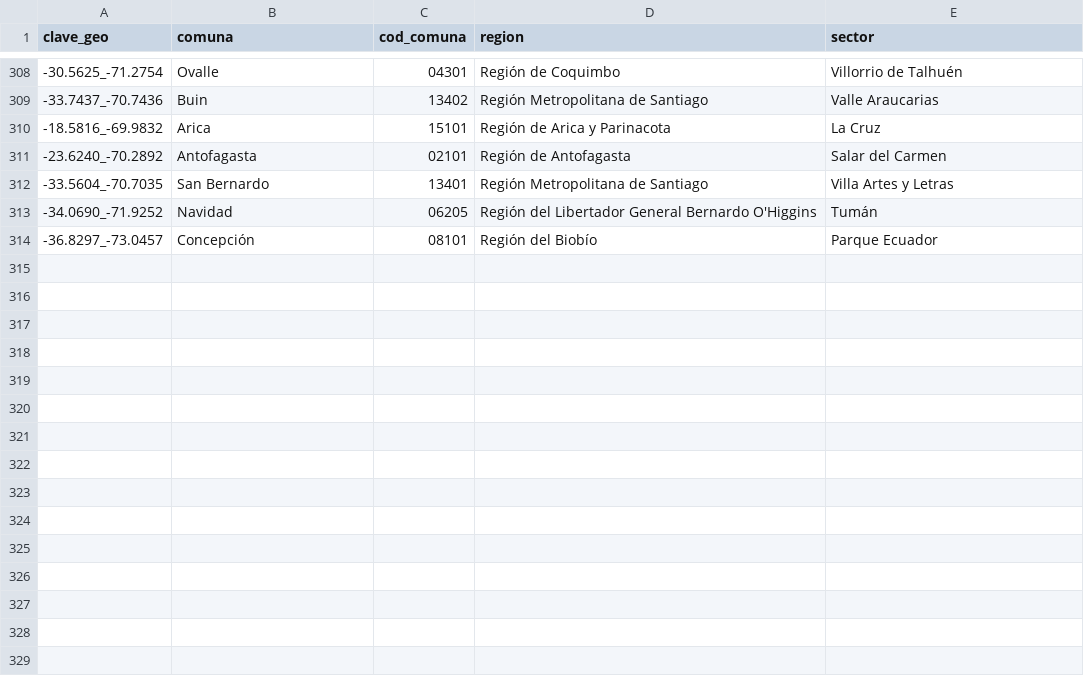
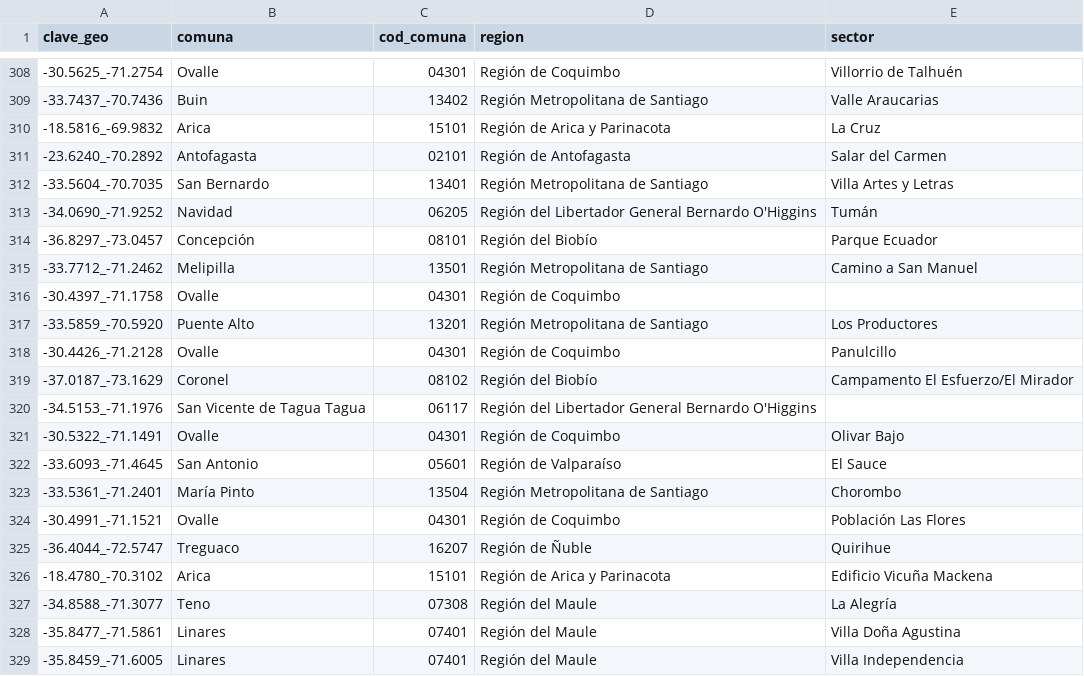
Before and after one commit to Felipe-Caldec/cortes_luz_chile, a CSV file: cge_geocache.csv, drawn as a sheet; only a part is shown, gaps mark what is left out; the diff names each change by its address in the sheet, - before the commit and + after, or states it on an @@ line.

```diff
--- a/cge_geocache.csv
+++ b/cge_geocache.csv
+row 315: -33.7712_-71.2462 | Melipilla | 13501 | Región Metropolitana de Santiago | Camino a San Manuel
+row 316: -30.4397_-71.1758 | Ovalle | 04301 | Región de Coquimbo
+row 317: -33.5859_-70.5920 | Puente Alto | 13201 | Región Metropolitana de Santiago | Los Productores
+row 318: -30.4426_-71.2128 | Ovalle | 04301 | Región de Coquimbo | Panulcillo
+row 319: -37.0187_-73.1629 | Coronel | 08102 | Región del Biobío | Campamento El Esfuerzo/El Mirador
+row 320: -34.5153_-71.1976 | San Vicente de Tagua Tagua | 06117 | Región del Libertador General Bernardo O'Higgins
+row 321: -30.5322_-71.1491 | Ovalle | 04301 | Región de Coquimbo | Olivar Bajo
+row 322: -33.6093_-71.4645 | San Antonio | 05601 | Región de Valparaíso | El Sauce
+row 323: -33.5361_-71.2401 | María Pinto | 13504 | Región Metropolitana de Santiago | Chorombo
+row 324: -30.4991_-71.1521 | Ovalle | 04301 | Región de Coquimbo | Población Las Flores
+row 325: -36.4044_-72.5747 | Treguaco | 16207 | Región de Ñuble | Quirihue
+row 326: -18.4780_-70.3102 | Arica | 15101 | Región de Arica y Parinacota | Edificio Vicuña Mackena
+row 327: -34.8588_-71.3077 | Teno | 07308 | Región del Maule | La Alegría
+row 328: -35.8477_-71.5861 | Linares | 07401 | Región del Maule | Villa Doña Agustina
+row 329: -35.8459_-71.6005 | Linares | 07401 | Región del Maule | Villa Independencia
```
Also changed, not shown: 1 other file.
